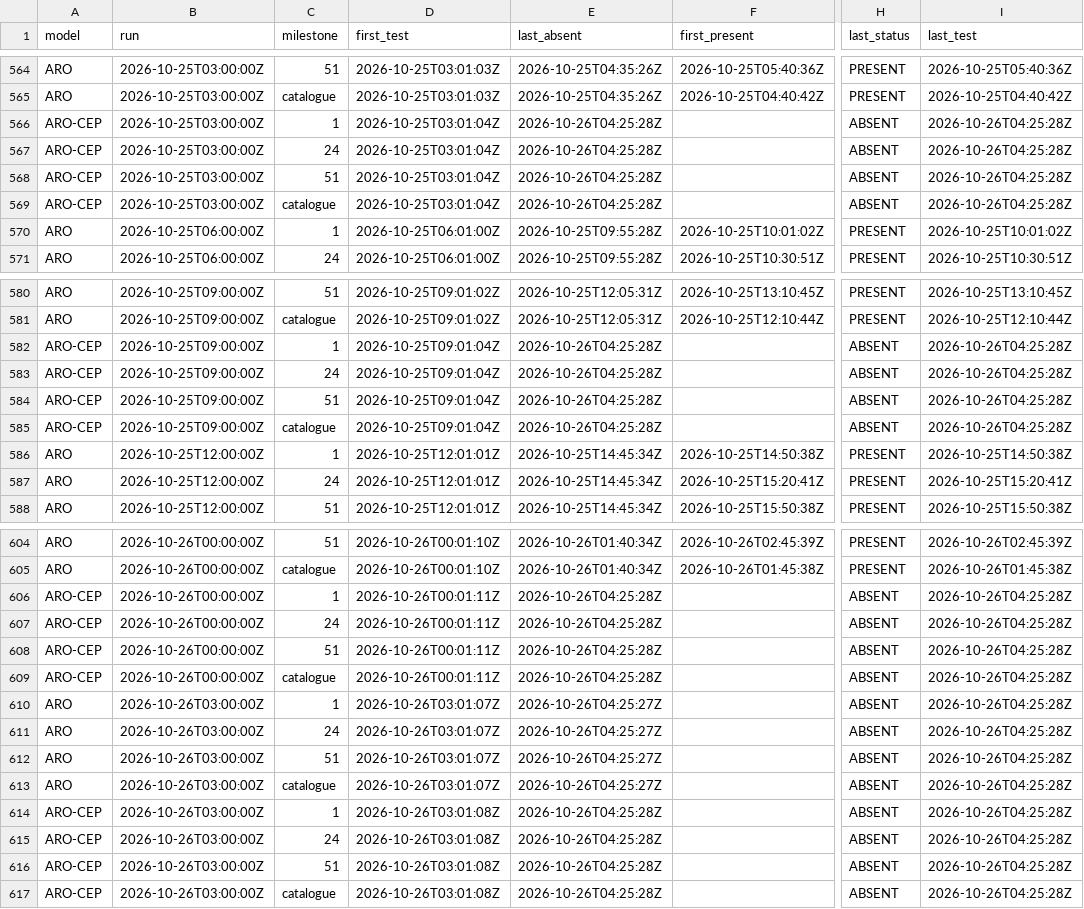
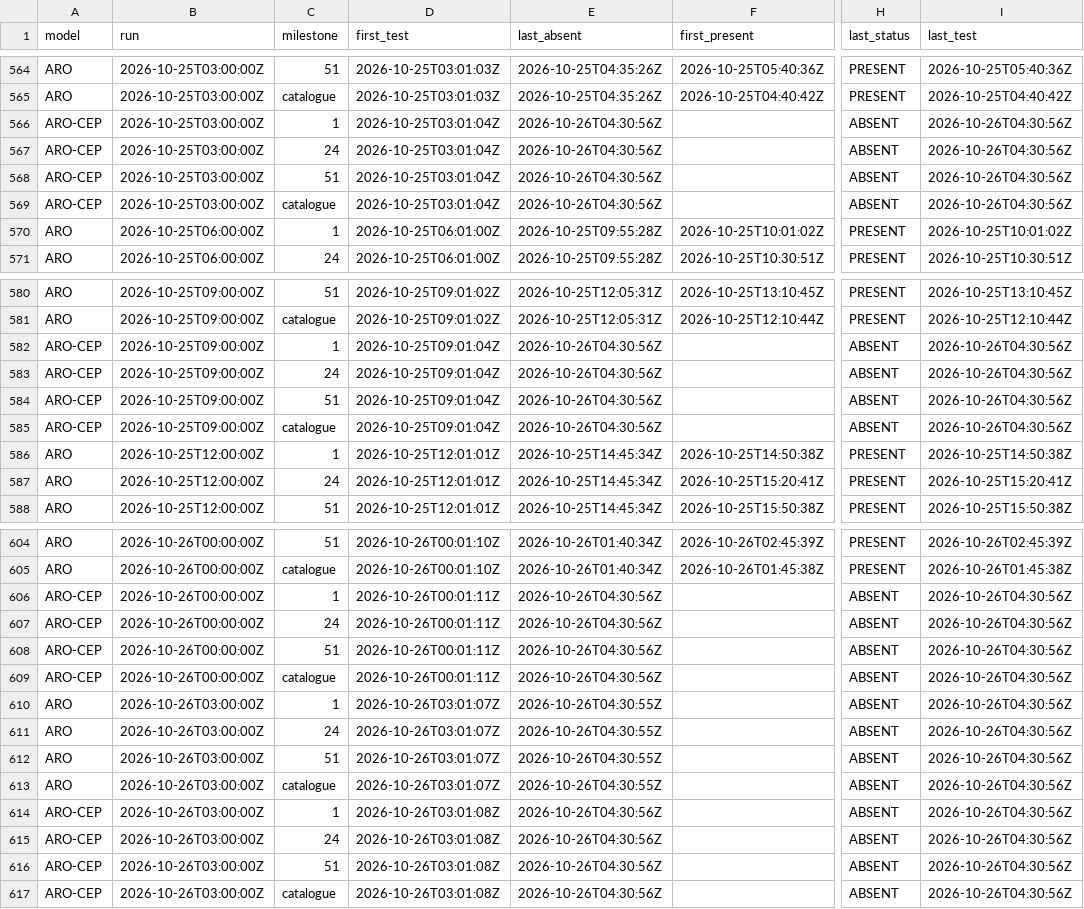
Before and after one commit to Shiliguri/disponibilite-modeles, a CSV file: data/disponibilites.csv, drawn as a sheet; only a part is shown, gaps mark what is left out; the diff names each change by its address in the sheet, - before the commit and + after, or states it on an @@ line.

```diff
--- a/data/disponibilites.csv
+++ b/data/disponibilites.csv
-E566:E569 (last_absent): 2026-10-26T04:25:28Z
+E566:E569 (last_absent): 2026-10-26T04:30:56Z
-I566:I569 (last_test): 2026-10-26T04:25:28Z
+I566:I569 (last_test): 2026-10-26T04:30:56Z
-E582:E585 (last_absent): 2026-10-26T04:25:28Z
+E582:E585 (last_absent): 2026-10-26T04:30:56Z
-I582:I585 (last_test): 2026-10-26T04:25:28Z
+I582:I585 (last_test): 2026-10-26T04:30:56Z
-E606:E609 (last_absent): 2026-10-26T04:25:28Z
+E606:E609 (last_absent): 2026-10-26T04:30:56Z
-I606:I617 (last_test): 2026-10-26T04:25:28Z
+I606:I617 (last_test): 2026-10-26T04:30:56Z
-E610:E613 (last_absent): 2026-10-26T04:25:27Z
+E610:E613 (last_absent): 2026-10-26T04:30:55Z
-E614:E617 (last_absent): 2026-10-26T04:25:28Z
+E614:E617 (last_absent): 2026-10-26T04:30:56Z
```
Also changed, not shown: data/tests_2026-10-26.csv, 2 other files.
